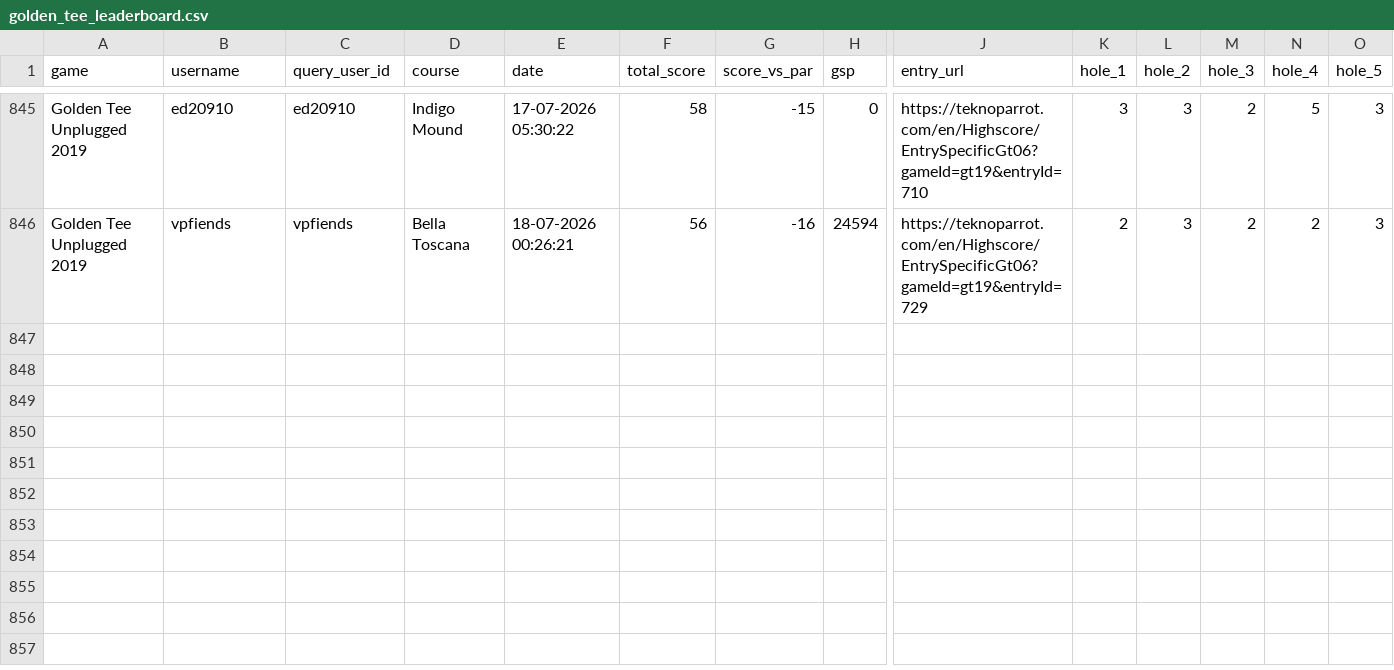
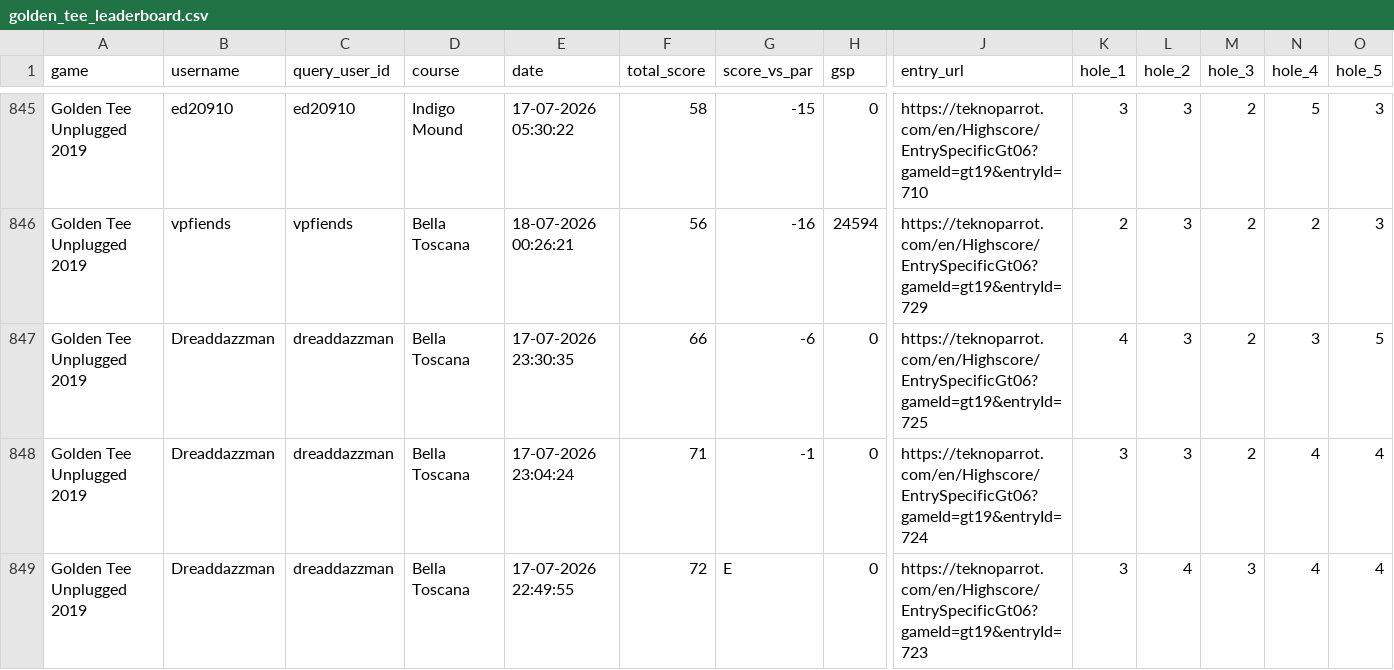
Before and after one commit to vpinhub/gt, a CSV file: golden_tee_leaderboard.csv, drawn as a sheet; only a part is shown, gaps mark what is left out; rows hold the shown columns only; the diff names each change by its address in the sheet, - before the commit and + after, or states it on an @@ line.

```diff
--- a/golden_tee_leaderboard.csv
+++ b/golden_tee_leaderboard.csv
+row 847: Golden Tee Unplugged 2019 | Dreaddazzman | dreaddazzman | Bella Toscana | 17-07-2026 23:30:35 | 66 | -6 | 0 | https://teknoparrot.com/en/Highscore/EntrySpecificGt06?gameId=gt19&entryId=725 | 4 | 3 | 2 | 3 | 5
+row 848: Golden Tee Unplugged 2019 | Dreaddazzman | dreaddazzman | Bella Toscana | 17-07-2026 23:04:24 | 71 | -1 | 0 | https://teknoparrot.com/en/Highscore/EntrySpecificGt06?gameId=gt19&entryId=724 | 3 | 3 | 2 | 4 | 4
+row 849: Golden Tee Unplugged 2019 | Dreaddazzman | dreaddazzman | Bella Toscana | 17-07-2026 22:49:55 | 72 | E | 0 | https://teknoparrot.com/en/Highscore/EntrySpecificGt06?gameId=gt19&entryId=723 | 3 | 4 | 3 | 4 | 4
```
Also changed, not shown: 3 other files.
